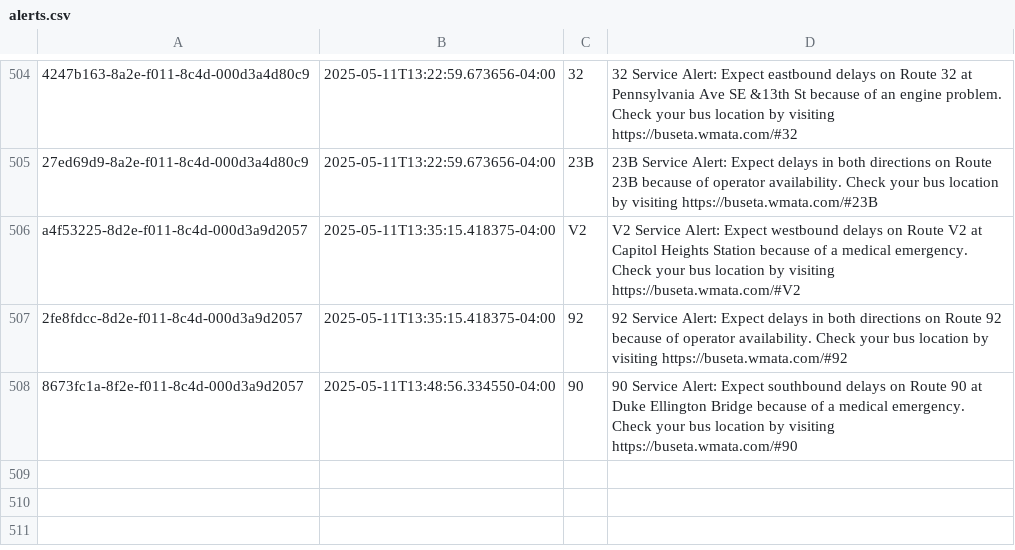
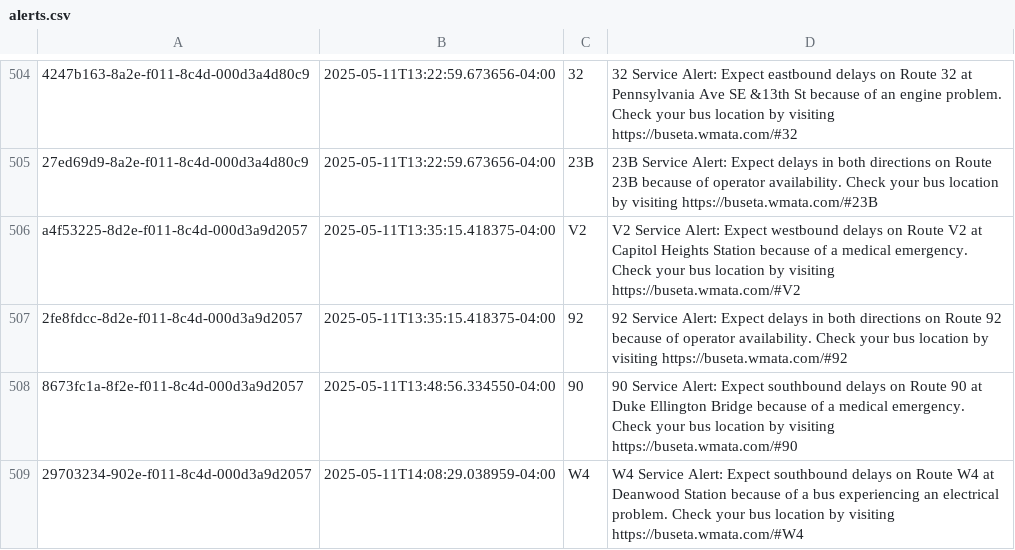
Before and after one commit to NewsAppsUMD/slack-bot-sandbox-kritisgh, a CSV file: alerts.csv, drawn as a sheet; only a part is shown, gaps mark what is left out.

```diff
--- a/alerts.csv
+++ b/alerts.csv
@@ -508 +508,2 @@ a4f53225-8d2e-f011-8c4d-000d3a9d2057,2025-05-11T13:35:15.418375-04:00,V2,V2 Serv
 8673fc1a-8f2e-f011-8c4d-000d3a9d2057,2025-05-11T13:48:56.334550-04:00,90,90 Service Alert: Expect southbound delays on Route 90 at Duke Ellington Bridge because of a medical emergency. Check your bus location by visiting https://buseta.wmata.com/#90
+29703234-902e-f011-8c4d-000d3a9d2057,2025-05-11T14:08:29.038959-04:00,W4,W4 Service Alert: Expect southbound delays on Route W4 at Deanwood Station because of a bus experiencing an electrical problem. Check your bus location by visiting https://buseta.wmata.com/#W4
```
